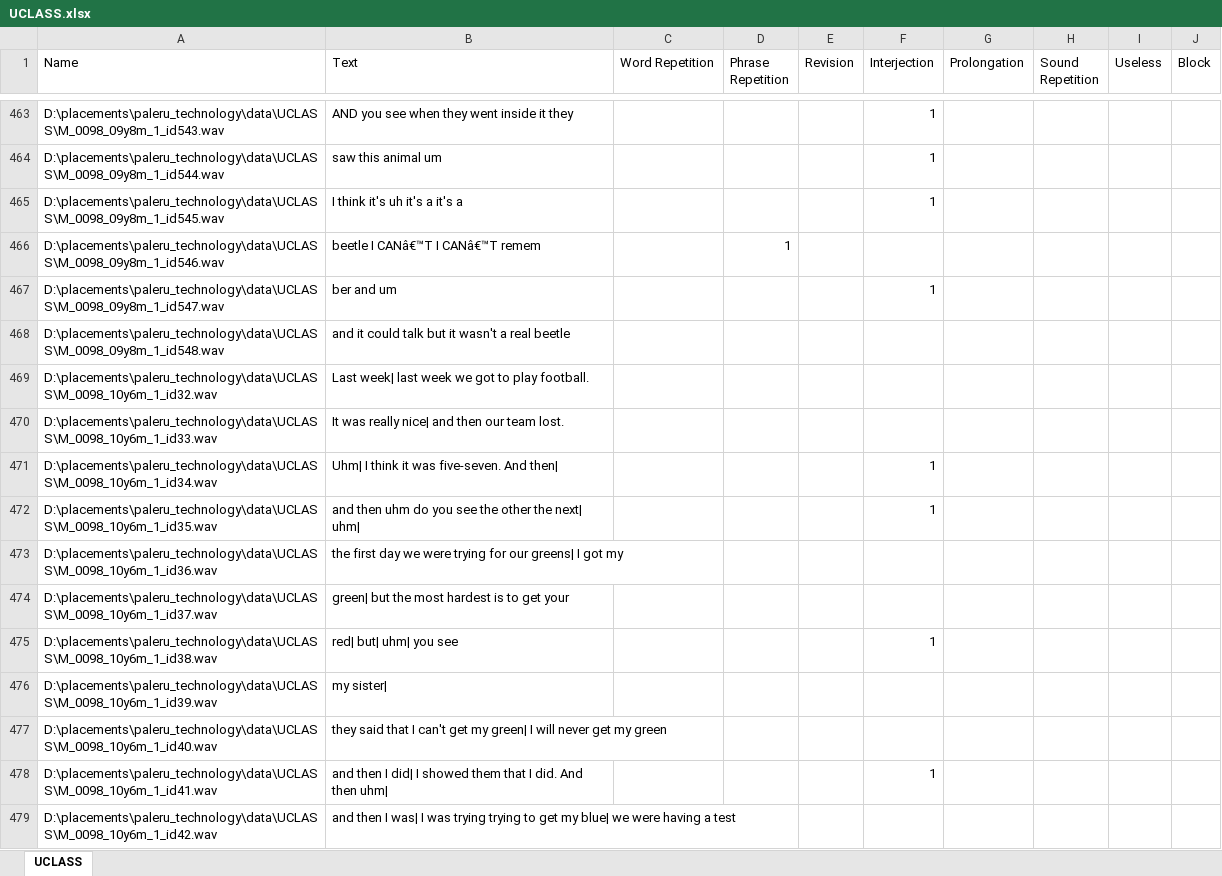
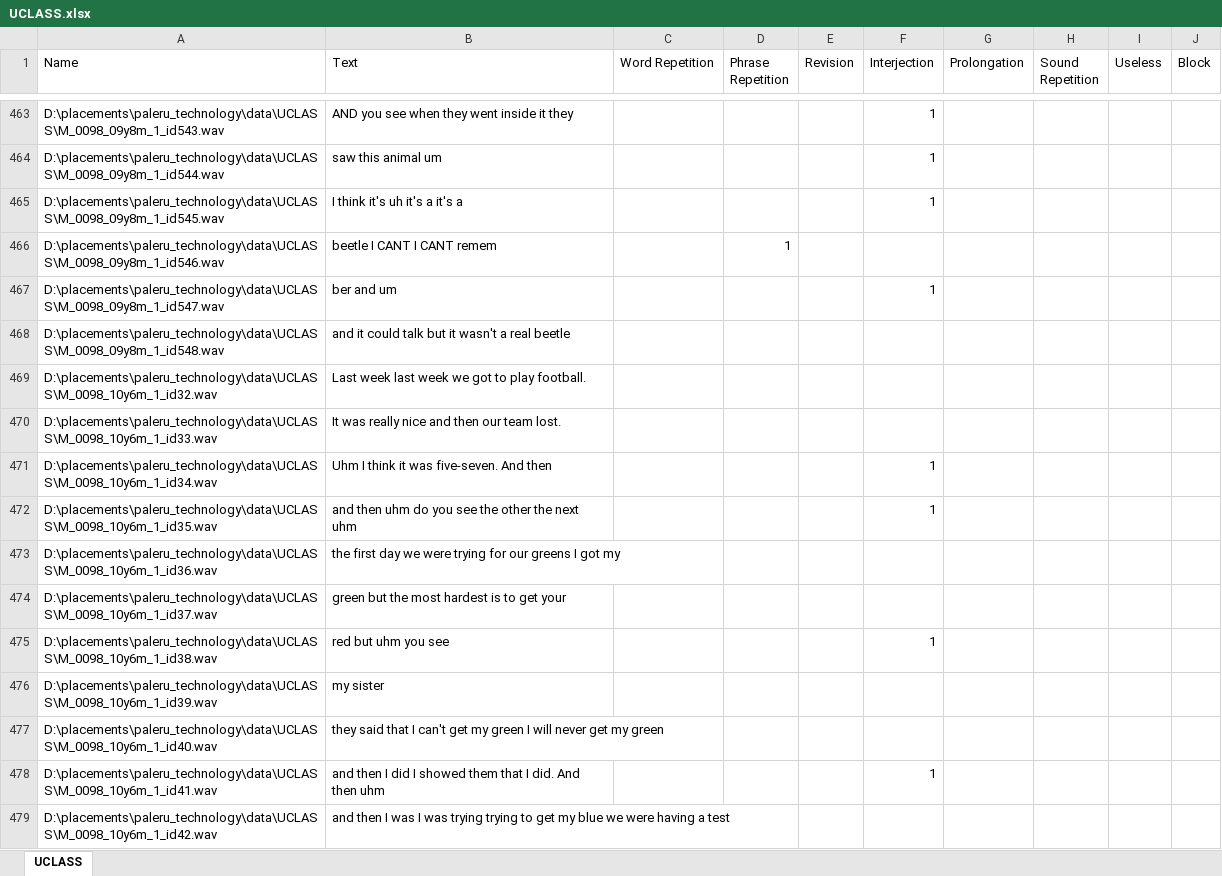
Before and after one commit to saisriteja/sample_paleru, an Excel workbook: UCLASS.xlsx, sheet UCLASS, drawn as a sheet; only a part is shown, gaps mark what is left out; values as stored, in another font and other column widths than the file's, no borders; the diff covers the shown part only; the diff names each change by its address in the sheet, - before the commit and + after, or states it on an @@ line.

```diff
--- a/UCLASS.xlsx (sheet UCLASS)
+++ b/UCLASS.xlsx (sheet UCLASS)
-B466 (Text): beetle I CANâ€™T I CANâ€™T remem
+B466 (Text): beetle I CANT I CANT remem
-B469 (Text): Last week| last week we got to play football.
+B469 (Text): Last week last week we got to play football.
-B470 (Text): It was really nice| and then our team lost.
+B470 (Text): It was really nice and then our team lost.
-B471 (Text): Uhm| I think it was five-seven. And then|
+B471 (Text): Uhm I think it was five-seven. And then
-B472 (Text): …other the next| uhm|
+B472 (Text): …other the next uhm
-B473 (Text): …for our greens| I got…
+B473 (Text): …for our greens I got…
-B474 (Text): green| but the most hardest is to get your
+B474 (Text): green but the most hardest is to get your
-B475 (Text): red| but| uhm| you see
+B475 (Text): red but uhm you see
-B476 (Text): my sister|
+B476 (Text): my sister
-B477 (Text): …get my green| I will…
+B477 (Text): …get my green I will…
-B478 (Text): …then I did| I showed them that I did. And then uhm|
+B478 (Text): …then I did I showed them that I did. And then uhm
-B479 (Text): …then I was| I was trying trying to get my blue| we were…
+B479 (Text): …then I was I was trying trying to get my blue we were…
```
Also changed, not shown: 336 edited cells elsewhere in this sheet, 17 other files.
